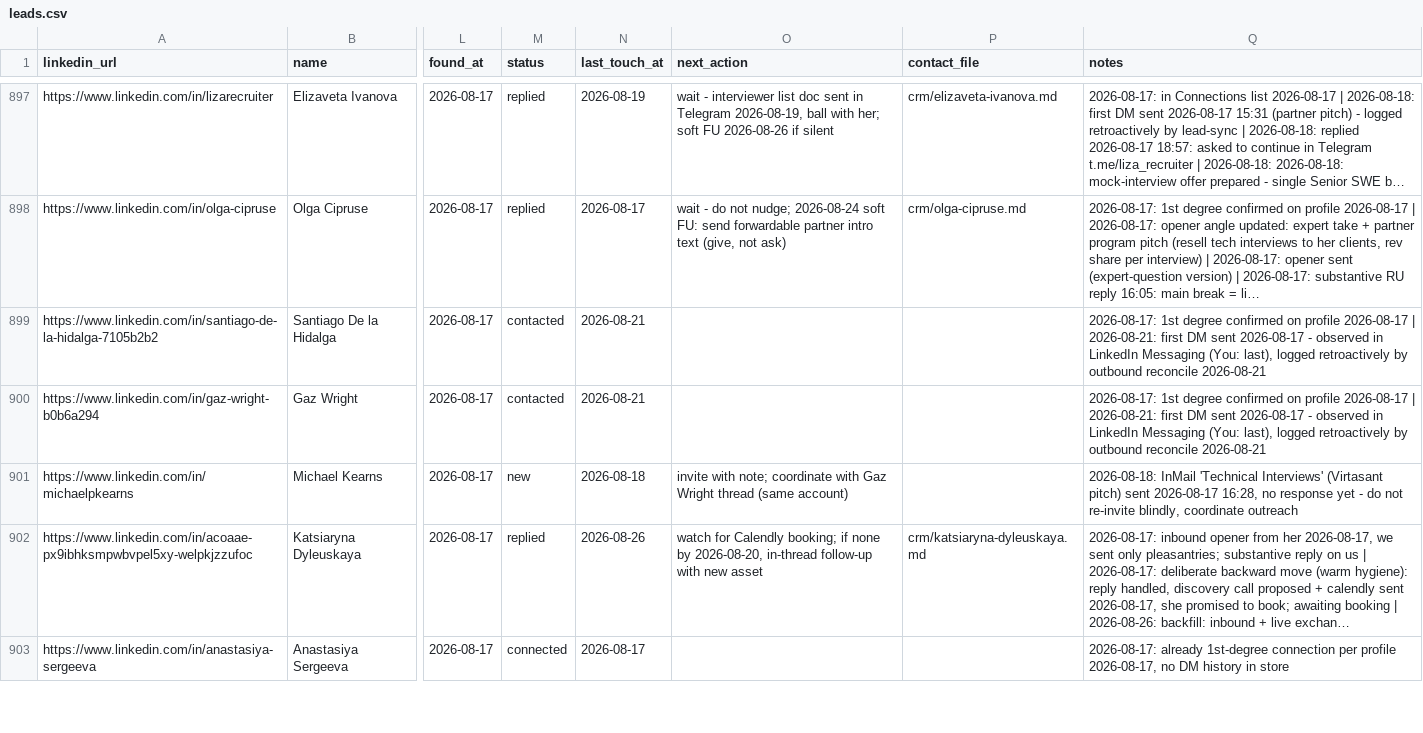
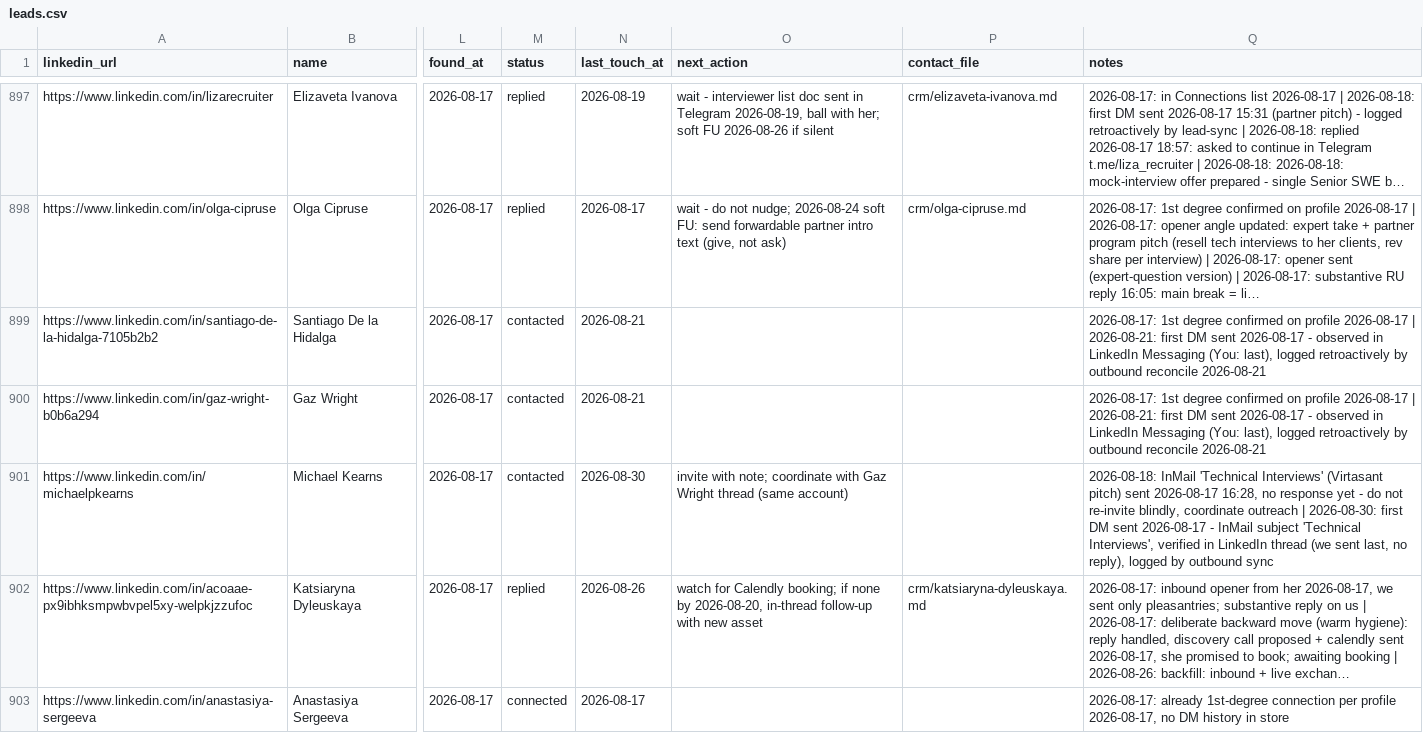
Before and after one commit to aborovkov/hiresignal_sales_brain, a CSV file: crm/leads.csv, drawn as a sheet; only a part is shown, gaps mark what is left out; long unchanged cells end in …; the diff names each change by its address in the sheet, - before the commit and + after, or states it on an @@ line.

```diff
--- a/crm/leads.csv
+++ b/crm/leads.csv
-M901 (status): new
+M901 (status): contacted
-N901 (last_touch_at): 2026-08-18
+N901 (last_touch_at): 2026-08-30
-Q901 (notes): …coordinate outreach
+Q901 (notes): …coordinate outreach | 2026-08-30: first DM sent 2026-08-17 - InMail subject 'Technical Interviews', verified in LinkedIn thread (we sent last, no reply), logged by outbound sync
```
Also changed, not shown: crm/events.csv.
